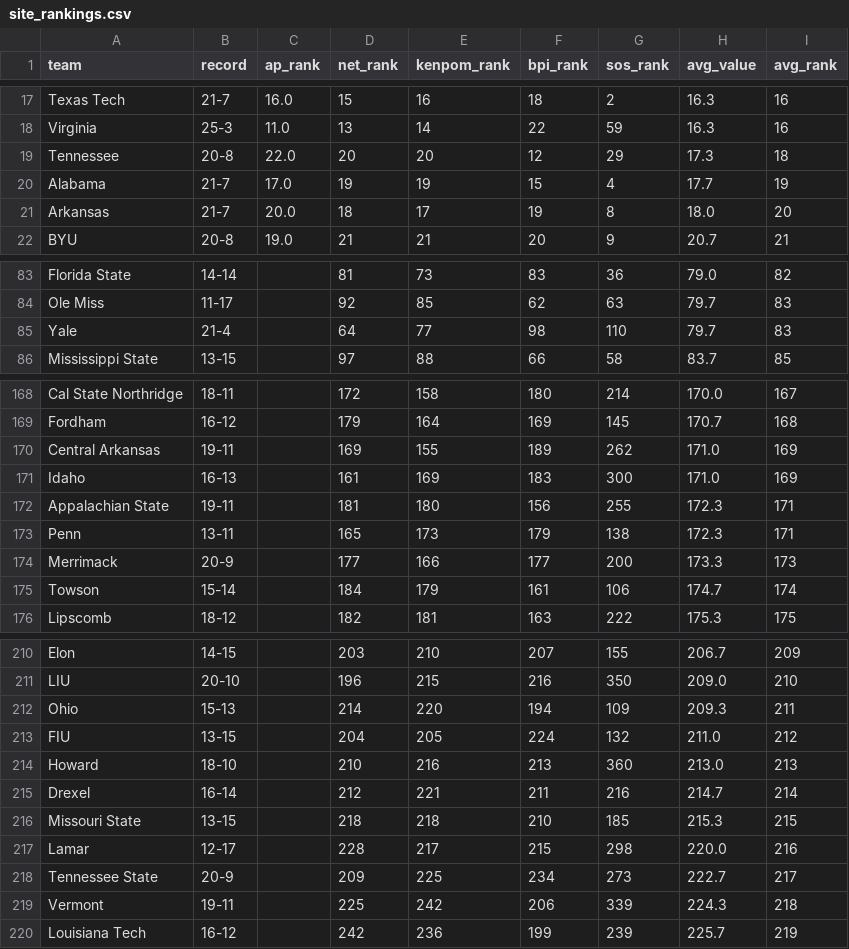
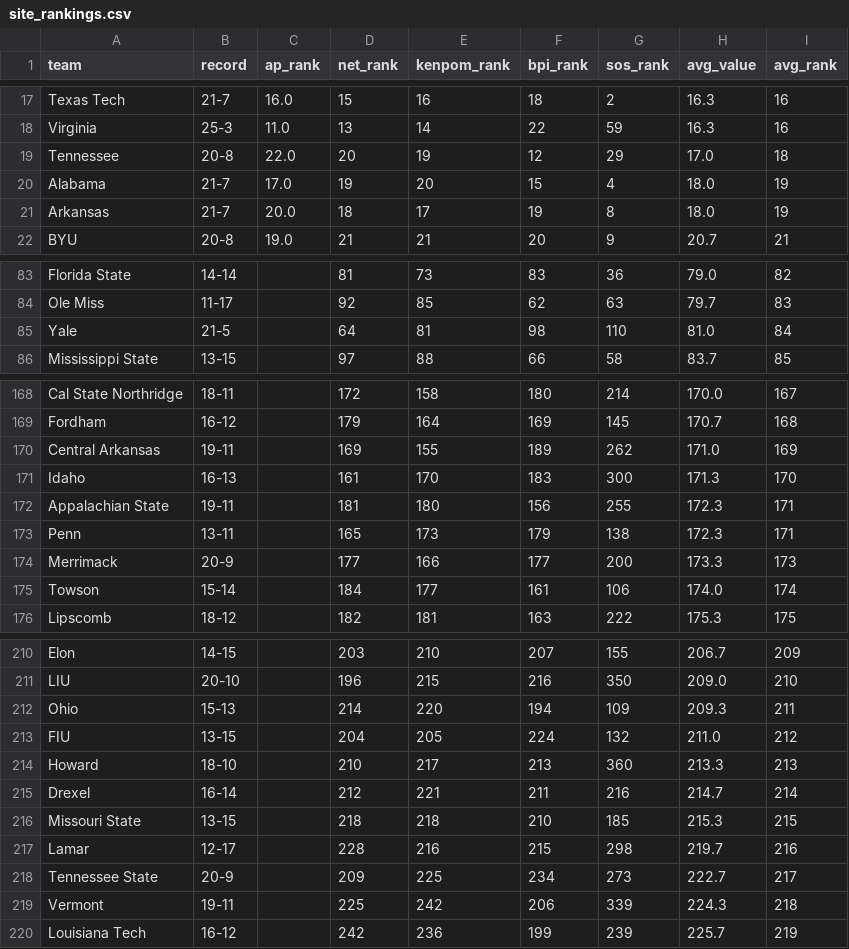
Before and after one commit to kylevogel/cbb-ratings-pipeline, a CSV file: data_processed/site_rankings.csv, drawn as a sheet; only a part is shown, gaps mark what is left out; the diff covers the shown part only.

```diff
--- a/data_processed/site_rankings.csv
+++ b/data_processed/site_rankings.csv
@@ -18,5 +18,5 @@ Texas Tech,21-7,16.0,15,16,18,2,16.3,16
 Virginia,25-3,11.0,13,14,22,59,16.3,16
-Tennessee,20-8,22.0,20,20,12,29,17.3,18
-Alabama,21-7,17.0,19,19,15,4,17.7,19
-Arkansas,21-7,20.0,18,17,19,8,18.0,20
+Tennessee,20-8,22.0,20,19,12,29,17.0,18
+Alabama,21-7,17.0,19,20,15,4,18.0,19
+Arkansas,21-7,20.0,18,17,19,8,18.0,19
 BYU,20-8,19.0,21,21,20,9,20.7,21
@@ -84,3 +84,3 @@ Florida State,14-14,,81,73,83,36,79.0,82
 Ole Miss,11-17,,92,85,62,63,79.7,83
-Yale,21-4,,64,77,98,110,79.7,83
+Yale,21-5,,64,81,98,110,81.0,84
 Mississippi State,13-15,,97,88,66,58,83.7,85
@@ -170,3 +170,3 @@ Fordham,16-12,,179,164,169,145,170.7,168
 Central Arkansas,19-11,,169,155,189,262,171.0,169
-Idaho,16-13,,161,169,183,300,171.0,169
+Idaho,16-13,,161,170,183,300,171.3,170
 Appalachian State,19-11,,181,180,156,255,172.3,171
@@ -174,3 +174,3 @@ Penn,13-11,,165,173,179,138,172.3,171
 Merrimack,20-9,,177,166,177,200,173.3,173
-Towson,15-14,,184,179,161,106,174.7,174
+Towson,15-14,,184,177,161,106,174.0,174
 Lipscomb,18-12,,182,181,163,222,175.3,175
@@ -213,6 +213,6 @@ Ohio,15-13,,214,220,194,109,209.3,211
 FIU,13-15,,204,205,224,132,211.0,212
-Howard,18-10,,210,216,213,360,213.0,213
+Howard,18-10,,210,217,213,360,213.3,213
 Drexel,16-14,,212,221,211,216,214.7,214
 Missouri State,13-15,,218,218,210,185,215.3,215
-Lamar,12-17,,228,217,215,298,220.0,216
+Lamar,12-17,,228,216,215,298,219.7,216
 Tennessee State,20-9,,209,225,234,273,222.7,217
```
Also changed, not shown: 4 added rows, 4 removed rows and 39 edited cells elsewhere in this file, data_raw/kenpom_rankings.csv, 1 other file.
